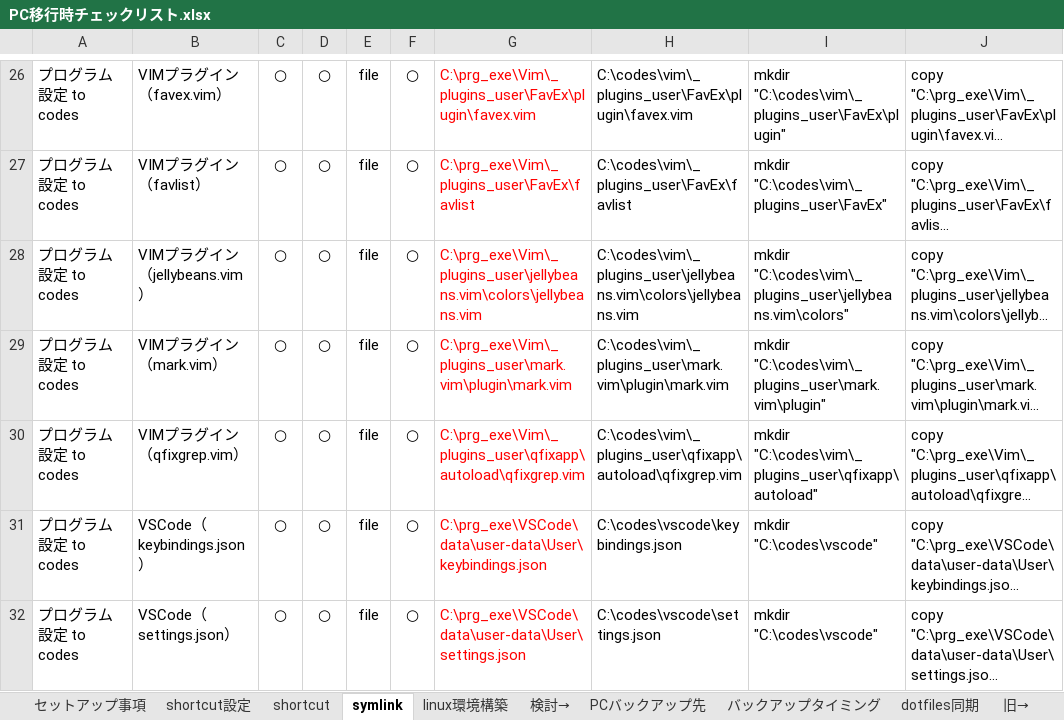
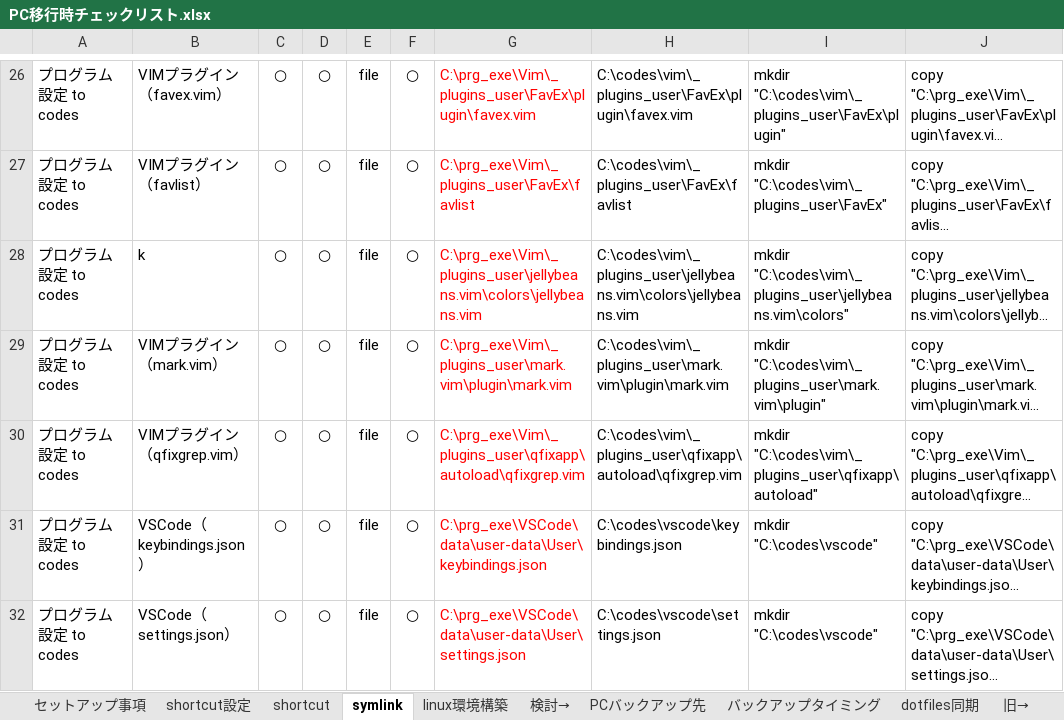
Before and after one commit to draemonash2/other, an Excel workbook: PC移行時チェックリスト.xlsx, sheet symlink, drawn as a sheet; only a part is shown, gaps mark what is left out; long unchanged cells end in …; values as stored, in another font and other column widths than the file's, no borders; the diff names each change by its address in the sheet, - before the commit and + after, or states it on an @@ line.

```diff
--- a/PC移行時チェックリスト.xlsx (sheet symlink)
+++ b/PC移行時チェックリスト.xlsx (sheet symlink)
-B28: VIMプラグイン（jellybeans.vim）
+B28: k
```
Also changed, not shown: sheet shortcut, sheet セットアップ事項, formulas that keep their value, hidden cells, 言語チートシート.xlsx, 1 other file.
